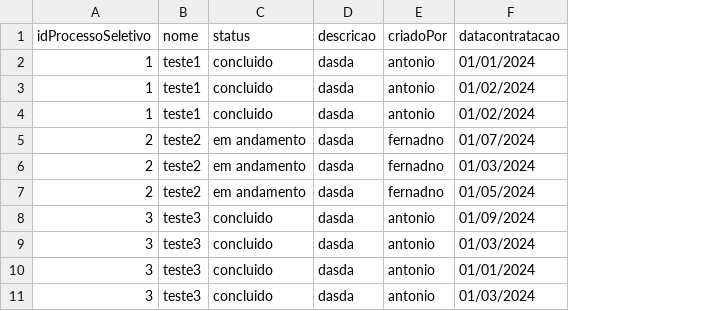
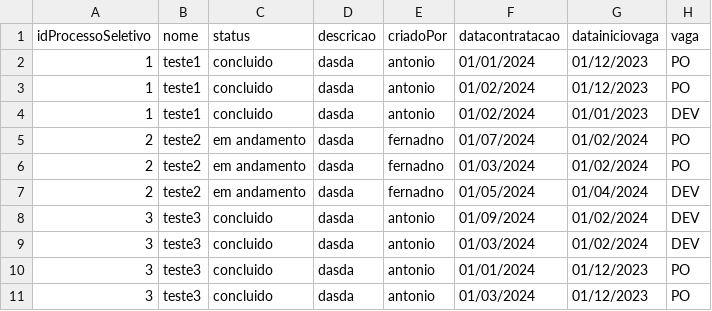
Before and after one commit to bytelabss/backend-spring-API5, a CSV file: dataViz/Example.csv, drawn as a sheet; the diff names each change by its address in the sheet, - before the commit and + after, or states it on an @@ line.

```diff
--- a/dataViz/Example.csv
+++ b/dataViz/Example.csv
+column G (datainiciovaga), rows 2-11: 01/12/2023 | 01/12/2023 | 01/01/2023 | 01/02/2024 | 01/02/2024 | 01/04/2024 | 01/02/2024 | 01/02/2024 | 01/12/2023 | 01/12/2023
+column H (vaga), rows 2-11: PO | PO | DEV | PO | PO | DEV | DEV | DEV | PO | PO
```
Also changed, not shown: 6 other files.
